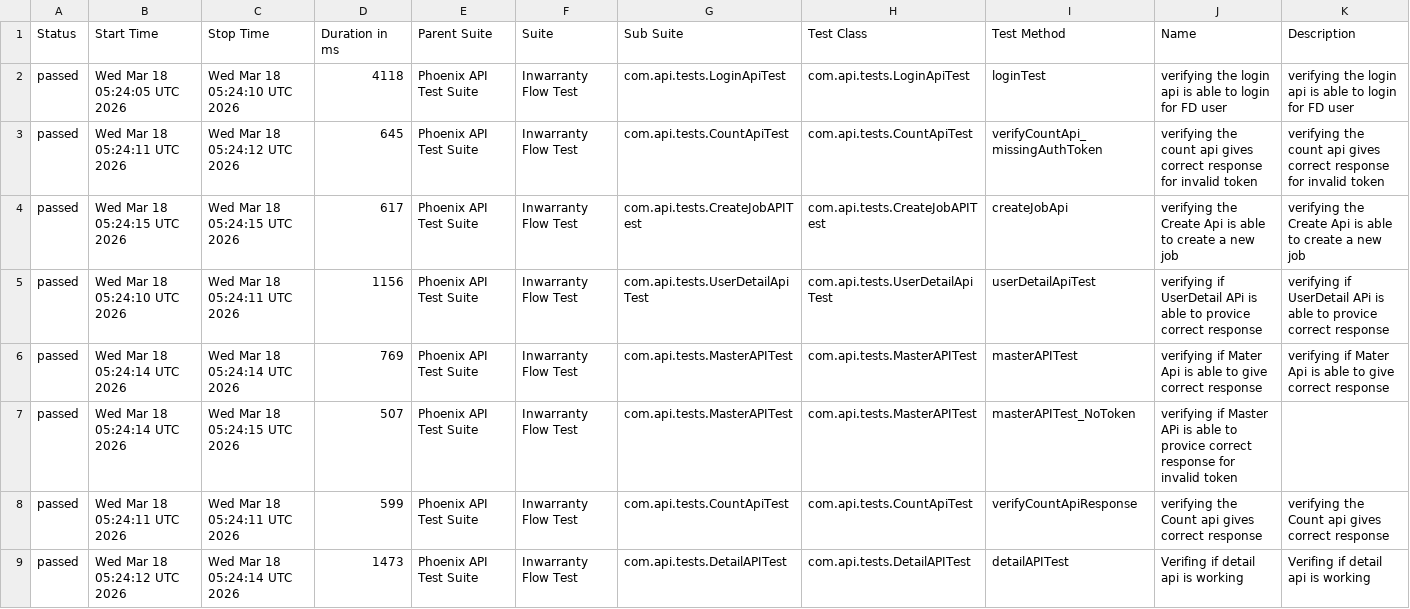
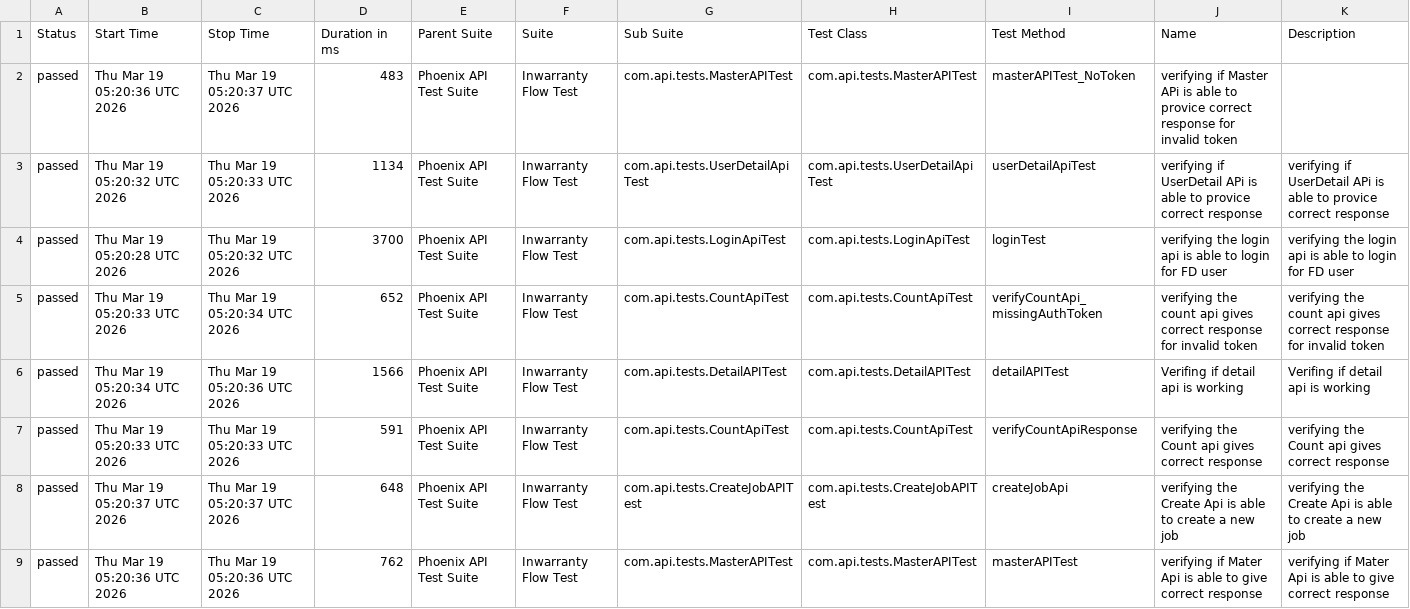
Before and after one commit to RanjaniManuel/PhoenixTestAutomationFramework, a CSV file: data/suites.csv, drawn as a sheet.

```diff
--- a/data/suites.csv
+++ b/data/suites.csv
@@ -1,9 +1,9 @@
 "Status","Start Time","Stop Time","Duration in ms","Parent Suite","Suite","Sub Suite","Test Class","Test Method","Name","Description"
-"passed","Wed Mar 18 05:24:05 UTC 2026","Wed Mar 18 05:24:10 UTC 2026","4118","Phoenix API Test Suite","Inwarranty Flow Test","com.api.tests.LoginApiTest","com.api.tests.LoginApiTest","loginTest","verifying the login api is able to login for FD user","verifying the login api is able to login for FD user"
-"passed","Wed Mar 18 05:24:11 UTC 2026","Wed Mar 18 05:24:12 UTC 2026","645","Phoenix API Test Suite","Inwarranty Flow Test","com.api.tests.CountApiTest","com.api.tests.CountApiTest","verifyCountApi_missingAuthToken","verifying the count api gives correct response for invalid token","verifying the count api gives correct response for invalid token"
-"passed","Wed Mar 18 05:24:15 UTC 2026","Wed Mar 18 05:24:15 UTC 2026","617","Phoenix API Test Suite","Inwarranty Flow Test","com.api.tests.CreateJobAPITest","com.api.tests.CreateJobAPITest","createJobApi","verifying the Create Api is able to create a new job","verifying the Create Api is able to create a new job"
-"passed","Wed Mar 18 05:24:10 UTC 2026","Wed Mar 18 05:24:11 UTC 2026","1156","Phoenix API Test Suite","Inwarranty Flow Test","com.api.tests.UserDetailApiTest","com.api.tests.UserDetailApiTest","userDetailApiTest","verifying if UserDetail APi is able to provice correct response","verifying if UserDetail APi is able to provice correct response"
-"passed","Wed Mar 18 05:24:14 UTC 2026","Wed Mar 18 05:24:14 UTC 2026","769","Phoenix API Test Suite","Inwarranty Flow Test","com.api.tests.MasterAPITest","com.api.tests.MasterAPITest","masterAPITest","verifying if Mater Api is able to give correct response","verifying if Mater Api is able to give correct response"
-"passed","Wed Mar 18 05:24:14 UTC 2026","Wed Mar 18 05:24:15 UTC 2026","507","Phoenix API Test Suite","Inwarranty Flow Test","com.api.tests.MasterAPITest","com.api.tests.MasterAPITest","masterAPITest_NoToken","verifying if Master APi is able to provice correct response for invalid token",""
-"passed","Wed Mar 18 05:24:11 UTC 2026","Wed Mar 18 05:24:11 UTC 2026","599","Phoenix API Test Suite","Inwarranty Flow Test","com.api.tests.CountApiTest","com.api.tests.CountApiTest","verifyCountApiResponse","verifying the Count api gives correct response","verifying the Count api gives correct response"
-"passed","Wed Mar 18 05:24:12 UTC 2026","Wed Mar 18 05:24:14 UTC 2026","1473","Phoenix API Test Suite","Inwarranty Flow Test","com.api.tests.DetailAPITest","com.api.tests.DetailAPITest","detailAPITest","Verifing if  detail api is working ","Verifing if  detail api is working "
+"passed","Thu Mar 19 05:20:36 UTC 2026","Thu Mar 19 05:20:37 UTC 2026","483","Phoenix API Test Suite","Inwarranty Flow Test","com.api.tests.MasterAPITest","com.api.tests.MasterAPITest","masterAPITest_NoToken","verifying if Master APi is able to provice correct response for invalid token",""
+"passed","Thu Mar 19 05:20:32 UTC 2026","Thu Mar 19 05:20:33 UTC 2026","1134","Phoenix API Test Suite","Inwarranty Flow Test","com.api.tests.UserDetailApiTest","com.api.tests.UserDetailApiTest","userDetailApiTest","verifying if UserDetail APi is able to provice correct response","verifying if UserDetail APi is able to provice correct response"
+"passed","Thu Mar 19 05:20:28 UTC 2026","Thu Mar 19 05:20:32 UTC 2026","3700","Phoenix API Test Suite","Inwarranty Flow Test","com.api.tests.LoginApiTest","com.api.tests.LoginApiTest","loginTest","verifying the login api is able to login for FD user","verifying the login api is able to login for FD user"
+"passed","Thu Mar 19 05:20:33 UTC 2026","Thu Mar 19 05:20:34 UTC 2026","652","Phoenix API Test Suite","Inwarranty Flow Test","com.api.tests.CountApiTest","com.api.tests.CountApiTest","verifyCountApi_missingAuthToken","verifying the count api gives correct response for invalid token","verifying the count api gives correct response for invalid token"
+"passed","Thu Mar 19 05:20:34 UTC 2026","Thu Mar 19 05:20:36 UTC 2026","1566","Phoenix API Test Suite","Inwarranty Flow Test","com.api.tests.DetailAPITest","com.api.tests.DetailAPITest","detailAPITest","Verifing if  detail api is working ","Verifing if  detail api is working "
+"passed","Thu Mar 19 05:20:33 UTC 2026","Thu Mar 19 05:20:33 UTC 2026","591","Phoenix API Test Suite","Inwarranty Flow Test","com.api.tests.CountApiTest","com.api.tests.CountApiTest","verifyCountApiResponse","verifying the Count api gives correct response","verifying the Count api gives correct response"
+"passed","Thu Mar 19 05:20:37 UTC 2026","Thu Mar 19 05:20:37 UTC 2026","648","Phoenix API Test Suite","Inwarranty Flow Test","com.api.tests.CreateJobAPITest","com.api.tests.CreateJobAPITest","createJobApi","verifying the Create Api is able to create a new job","verifying the Create Api is able to create a new job"
+"passed","Thu Mar 19 05:20:36 UTC 2026","Thu Mar 19 05:20:36 UTC 2026","762","Phoenix API Test Suite","Inwarranty Flow Test","com.api.tests.MasterAPITest","com.api.tests.MasterAPITest","masterAPITest","verifying if Mater Api is able to give correct response","verifying if Mater Api is able to give correct response"
```
Also changed, not shown: data/behaviors.csv, 51 other files.
